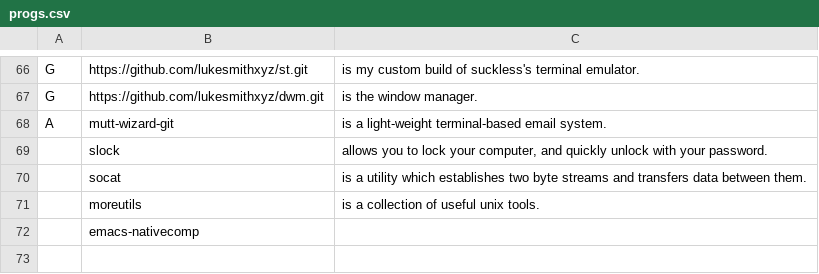
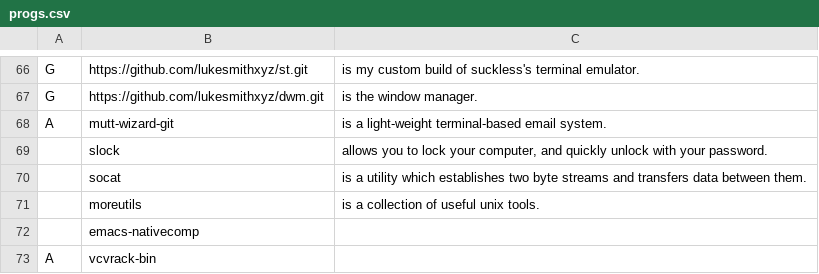
Before and after one commit to chumutt/CUMFLARBS, a CSV file: static/progs.csv, drawn as a sheet; only a part is shown, gaps mark what is left out; the diff names each change by its address in the sheet, - before the commit and + after, or states it on an @@ line.

Commit message:
test

```diff
--- a/static/progs.csv
+++ b/static/progs.csv
+row 73: A | vcvrack-bin
```
